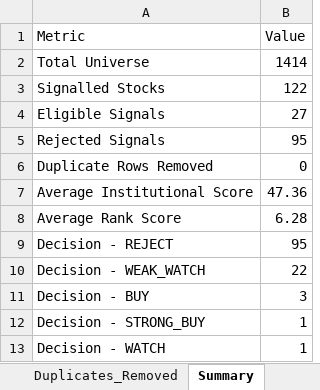
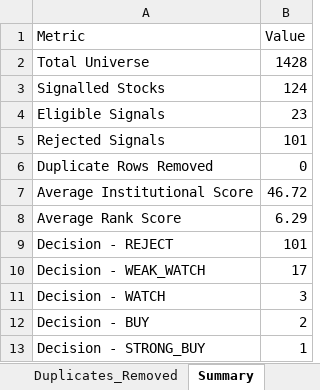
Before and after one commit to PavanSaiNekkala/Swing_Scanner_Latest, an Excel workbook: downloads/institutional_metrics/institutional_metrics.xlsx, sheet Summary, drawn as a sheet; values as stored, in another font and other column widths than the file's, no borders; removed rows and columns are numbered as before the commit, all else as after; the diff names each change by its address in the sheet, - before the commit and + after, or states it on an @@ line.

```diff
--- a/downloads/institutional_metrics/institutional_metrics.xlsx (sheet Summary)
+++ b/downloads/institutional_metrics/institutional_metrics.xlsx (sheet Summary)
-B2 (Value): 1414
+B2 (Value): 1428
-B3 (Value): 122
+B3 (Value): 124
-B4 (Value): 27
+B4 (Value): 23
-B5 (Value): 95
+B5 (Value): 101
-B7 (Value): 47.36
+B7 (Value): 46.72
-B8 (Value): 6.28
+B8 (Value): 6.29
-B9 (Value): 95
+B9 (Value): 101
-B10 (Value): 22
+B10 (Value): 17
+row 11: Decision - WATCH | 3
-B12 (Value): 3
+B12 (Value): 2
-row 13: Decision - WATCH | 1
```
Also changed, not shown: sheet Full_Universe, sheet Institutional_Ranking, 1 other file.
